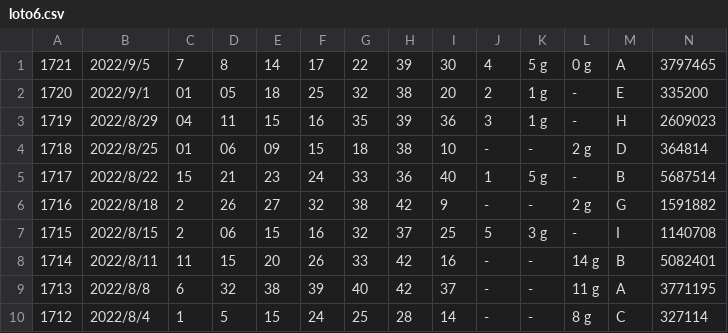
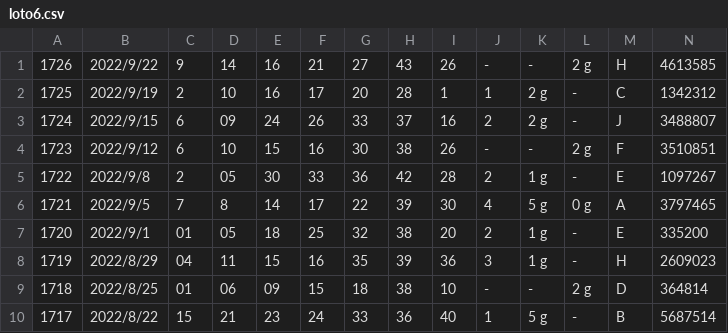
Before and after one commit to vpn62399/memo, a CSV file: loto6.csv, drawn as a sheet; only a part is shown; the shorter side is filled out with more unchanged rows; the diff names each change by its address in the sheet, - before the commit and + after, or states it on an @@ line.

```diff
--- a/loto6.csv
+++ b/loto6.csv
+row 1: 1726 | 2022/9/22 | 9 | 14 | 16 | 21 | 27 | 43 | 26 | - | - | 2 g | H | 4613585
+row 2: 1725 | 2022/9/19 | 2 | 10 | 16 | 17 | 20 | 28 | 1 | 1 | 2 g | - | C | 1342312
+row 3: 1724 | 2022/9/15 | 6 | 09 | 24 | 26 | 33 | 37 | 16 | 2 | 2 g | - | J | 3488807
+row 4: 1723 | 2022/9/12 | 6 | 10 | 15 | 16 | 30 | 38 | 26 | - | - | 2 g | F | 3510851
+row 5: 1722 | 2022/9/8 | 2 | 05 | 30 | 33 | 36 | 42 | 28 | 2 | 1 g | - | E | 1097267
```
Also changed, not shown: loto6c.csv, loto7.csv, 14 other files.
